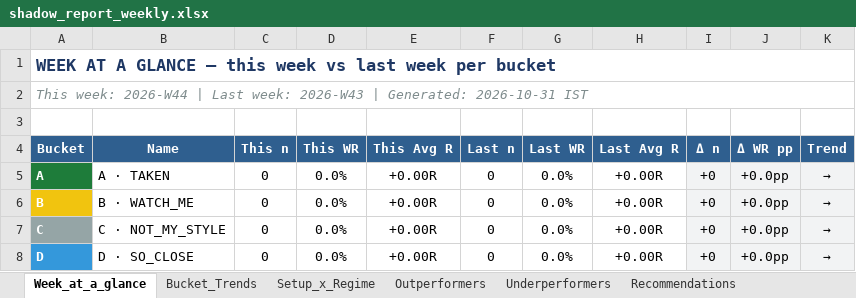
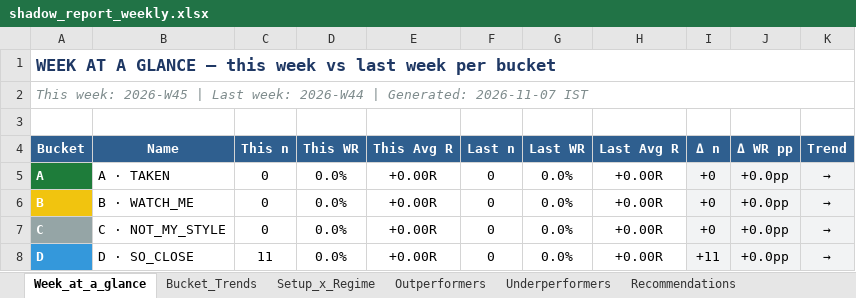
Before and after one commit to Gdsk-Sravan/Analyse-recommend-track, an Excel workbook: shadow_report_weekly.xlsx, sheet Week_at_a_glance, drawn as a sheet; values as stored, in another font and other column widths than the file's, no borders; the diff names each change by its address in the sheet, - before the commit and + after, or states it on an @@ line.

```diff
--- a/shadow_report_weekly.xlsx (sheet Week_at_a_glance)
+++ b/shadow_report_weekly.xlsx (sheet Week_at_a_glance)
-A2 (Bucket): This week: 2026-W44 | Last week: 2026-W43 | Generated: 2026-10-31 IST
+A2 (Bucket): This week: 2026-W45 | Last week: 2026-W44 | Generated: 2026-11-07 IST
-C8 (This n): 0
+C8 (This n): 11
-I8 (Δ n): +0
+I8 (Δ n): +11
```
Also changed, not shown: sheet All_Trades_History, sheet Bucket_Trends, sheet Setup_x_Regime, 1 other file.
